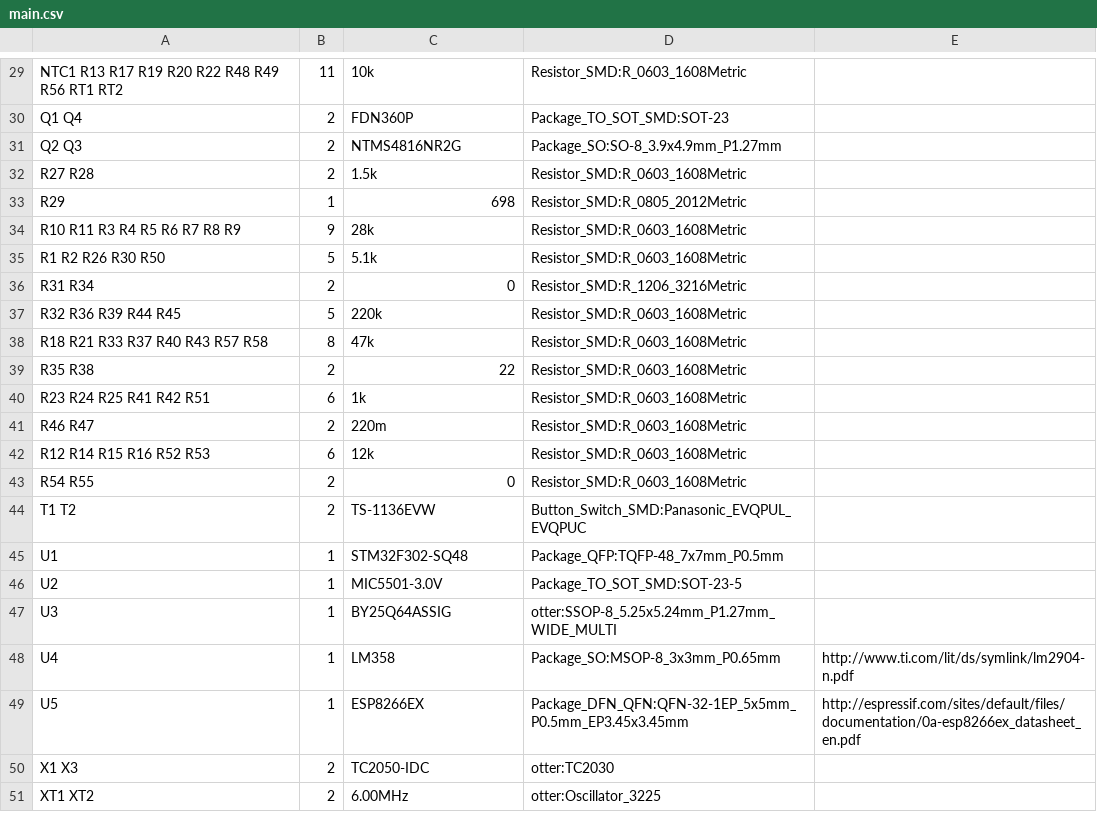
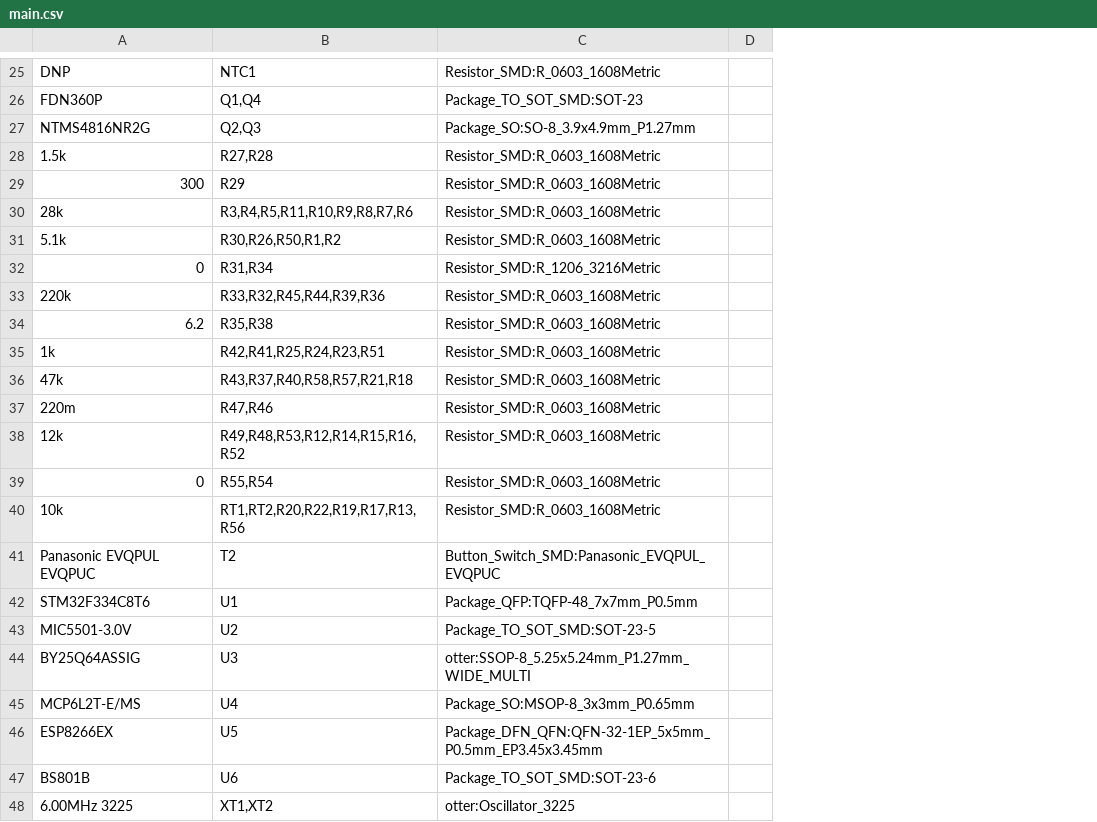
Before and after one commit to Jana-Marie/Enlightened-Otter, a CSV file: HW/V2.1/main.csv, drawn as a sheet; only a part is shown, gaps mark what is left out; removed rows and columns are numbered as before the commit, all else as after; the diff covers the shown part only; the diff names each change by its address in the sheet, - before the commit and + after, or states it on an @@ line.

```diff
--- a/HW/V2.1/main.csv
+++ b/HW/V2.1/main.csv
-column A, rows 29-32: NTC1 R13 R17 R19 R20 R22 R48 R49 R56 RT1 RT2 | Q1 Q4 | Q2 Q3 | R27 R28; rows 34-38: R10 R11 R3 R4 R5 R6 R7 R8 R9 | R1 R2 R26 R30 R50 | R31 R34 | R32 R36 R39 R44 R45 | R18 R21 R33 R37 R40 R43 R57 R58; rows 41-49: R46 R47 | R12 R14 R15 R16 R52 R53 | R54 R55 | T1 T2 | U1 | U2 | U3 | U4 | U5; row 51: XT1 XT2
-column B, rows 29-32: 11 | 2 | 2 | 2; rows 34-38: 9 | 5 | 2 | 5 | 8; rows 41-49: 2 | 6 | 2 | 2 | 1 | 1 | 1 | 1 | 1; row 51: 2
+column B, rows 25-28: NTC1 | Q1,Q4 | Q2,Q3 | R27,R28; rows 30-33: R3,R4,R5,R11,R10,R9,R8,R7,R6 | R30,R26,R50,R1,R2 | R31,R34 | R33,R32,R45,R44,R39,R36; rows 36-39: R43,R37,R40,R58,R57,R21,R18 | R47,R46 | R49,R48,R53,R12,R14,R15,R16,R52 | R55,R54; rows 41-46: T2 | U1 | U2 | U3 | U4 | U5; row 48: XT1,XT2
-column E, rows 48-49: http://www.ti.com/lit/ds/symlink/lm2904-n.pdf | http://espressif.com/sites/default/files/documentation/0a-esp8266ex_datasheet_en.pdf
+column D, empty
-A25: 10k
+A25: DNP
-row 33: R29 | 1 | 698 | Resistor_SMD:R_0805_2012Metric
+row 29: 300 | R29 | Resistor_SMD:R_0603_1608Metric
+row 34: 6.2 | R35,R38 | Resistor_SMD:R_0603_1608Metric
@@ row 40 moved to row 35: 1k @@
-row 39: R35 R38 | 2 | 22 | Resistor_SMD:R_0603_1608Metric
+row 40: 10k | RT1,RT2,R20,R22,R19,R17,R13,R56 | Resistor_SMD:R_0603_1608Metric
-A41: TS-1136EVW
+A41: Panasonic EVQPUL EVQPUC
-A42: STM32F302-SQ48
+A42: STM32F334C8T6
-A45: LM358
+A45: MCP6L2T-E/MS
-row 50: X1 X3 | 2 | TC2050-IDC | otter:TC2030
+row 47: BS801B | U6 | Package_TO_SOT_SMD:SOT-23-6
-A48: 6.00MHz
+A48: 6.00MHz 3225
```
Also changed, not shown: 1 added row, 5 removed rows and 13 edited cells elsewhere in this file.
